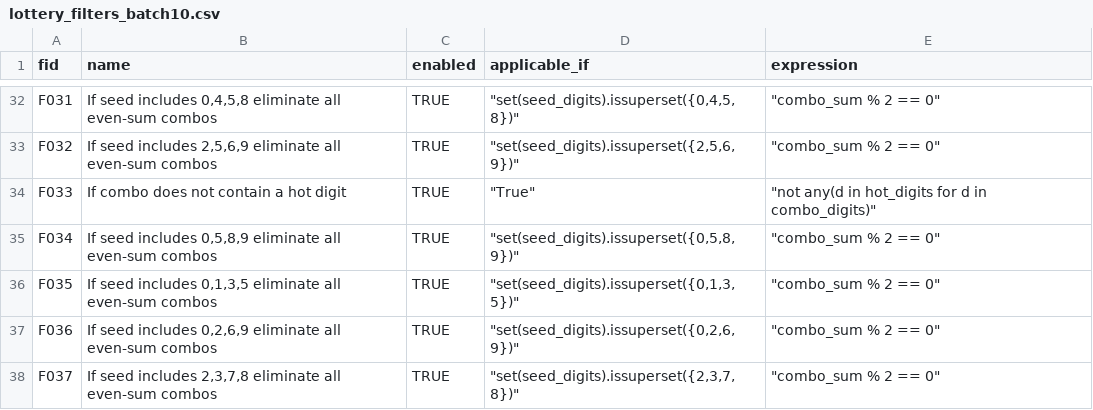
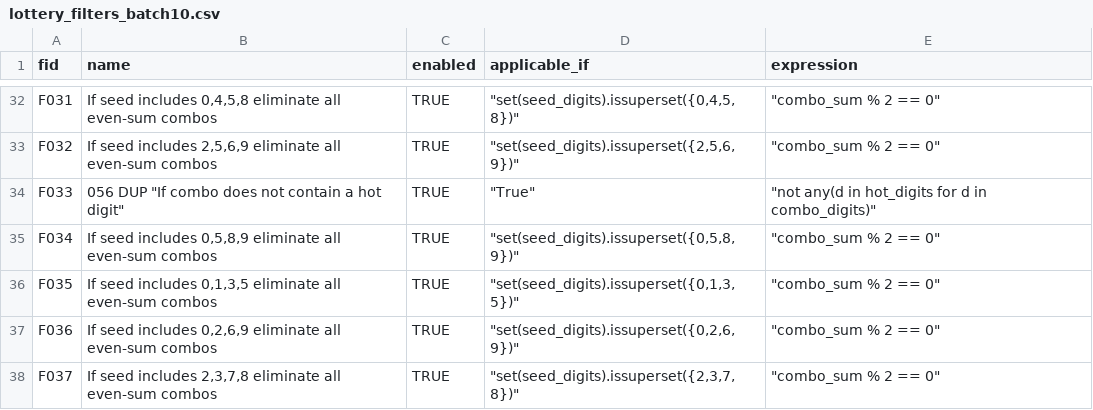
Before and after one commit to wanawin/pythonfiltertester, a CSV file: lottery_filters_batch10.csv, drawn as a sheet; only a part is shown, gaps mark what is left out.

Commit message:
Update lottery_filters_batch10.csv

```diff
--- a/lottery_filters_batch10.csv
+++ b/lottery_filters_batch10.csv
@@ -33,3 +33,3 @@ F031,"If seed includes 0,4,5,8 eliminate all even-sum combos",TRUE,"""set(seed_d
 F032,"If seed includes 2,5,6,9 eliminate all even-sum combos",TRUE,"""set(seed_digits).issuperset({2,5,6,9})""","""combo_sum % 2 == 0"""
-F033,"If combo does not contain a hot digit",TRUE,"""True""","""not any(d in hot_digits for d in combo_digits)"""
+F033,056 DUP "If combo does not contain a hot digit",TRUE,"""True""","""not any(d in hot_digits for d in combo_digits)"""
 F034,"If seed includes 0,5,8,9 eliminate all even-sum combos",TRUE,"""set(seed_digits).issuperset({0,5,8,9})""","""combo_sum % 2 == 0"""
```
